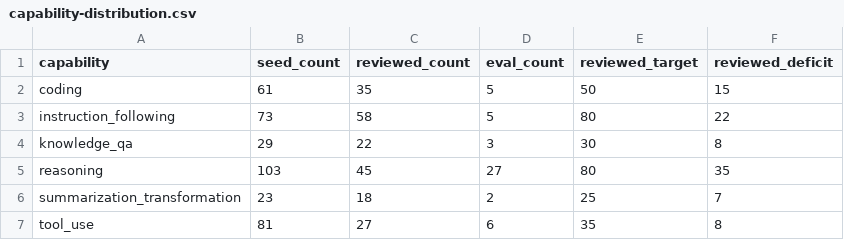
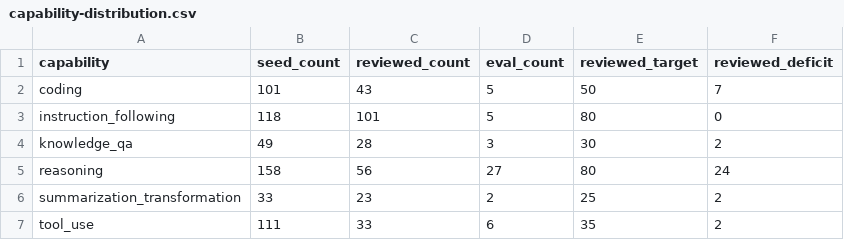
Before and after one commit to tomato414941/llm, a CSV file: tracks/leverage/runs/capability-distribution.csv, drawn as a sheet.

```diff
--- a/tracks/leverage/runs/capability-distribution.csv
+++ b/tracks/leverage/runs/capability-distribution.csv
@@ -1,7 +1,7 @@
 capability,seed_count,reviewed_count,eval_count,reviewed_target,reviewed_deficit
-coding,61,35,5,50,15
-instruction_following,73,58,5,80,22
-knowledge_qa,29,22,3,30,8
-reasoning,103,45,27,80,35
-summarization_transformation,23,18,2,25,7
-tool_use,81,27,6,35,8
+coding,101,43,5,50,7
+instruction_following,118,101,5,80,0
+knowledge_qa,49,28,3,30,2
+reasoning,158,56,27,80,24
+summarization_transformation,33,23,2,25,2
+tool_use,111,33,6,35,2
```
Also changed, not shown: tracks/leverage/runs/reviewed-near-duplicates.csv, tracks/leverage/runs/reviewed-provenance-distribution.csv, 3 other files.
